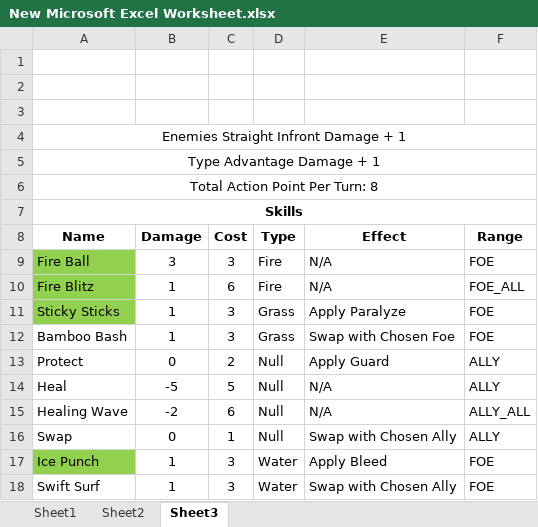
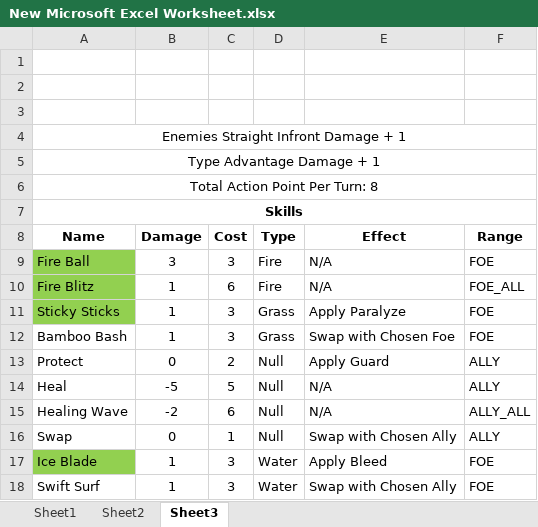
Before and after one commit to SaitenHazard/mosnter-rpg, an Excel workbook: New Microsoft Excel Worksheet.xlsx, sheet Sheet3, drawn as a sheet; values as stored, in another font and other column widths than the file's, no borders; the diff names each change by its address in the sheet, - before the commit and + after, or states it on an @@ line.

```diff
--- a/New Microsoft Excel Worksheet.xlsx (sheet Sheet3)
+++ b/New Microsoft Excel Worksheet.xlsx (sheet Sheet3)
-A17 (Name): Ice Punch
+A17 (Name): Ice Blade
```
Also changed, not shown: 23 other files.
